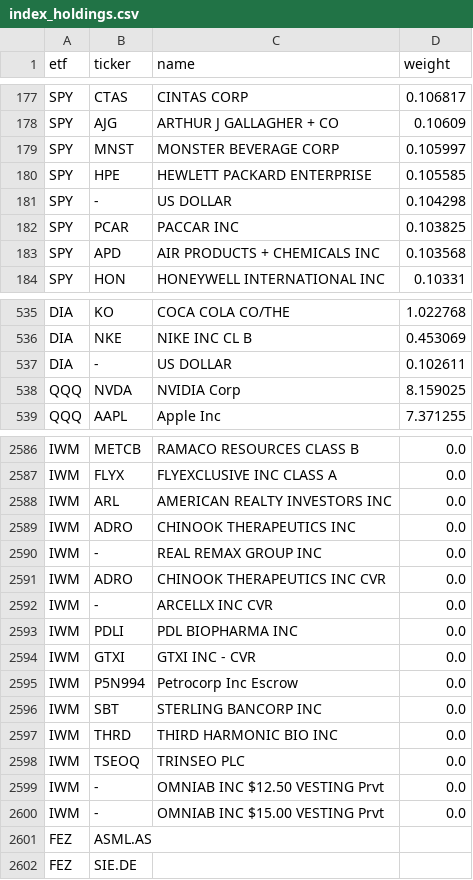
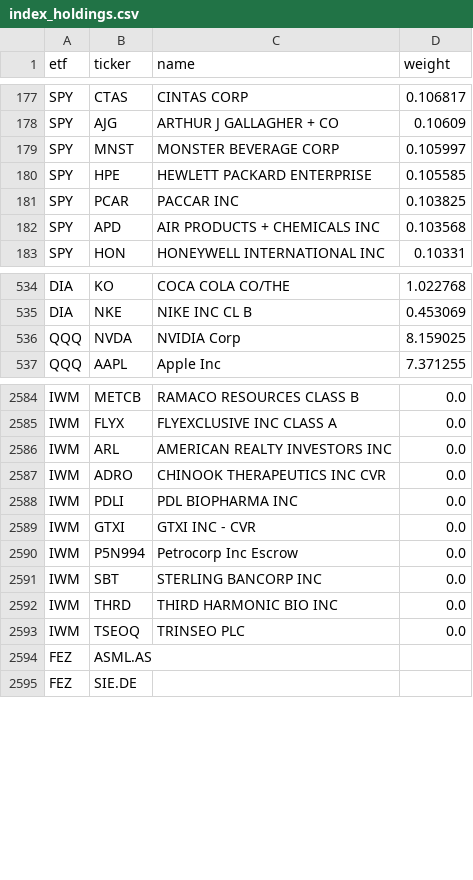
Before and after one commit to bledabladis-png/radar-cazador-silencioso, a CSV file: data/index_holdings.csv, drawn as a sheet; only a part is shown, gaps mark what is left out.

Commit message:
Remove placeholder tickers and duplicate entries from index_holdings.csv

```diff
--- a/data/index_holdings.csv
+++ b/data/index_holdings.csv
@@ -180,3 +180,2 @@ SPY,MNST,MONSTER BEVERAGE CORP,0.105997
 SPY,HPE,HEWLETT PACKARD ENTERPRISE,0.105585
-SPY,-,US DOLLAR,0.104298
 SPY,PCAR,PACCAR INC,0.103825
@@ -536,3 +535,2 @@ DIA,KO,COCA COLA CO/THE,1.022768
 DIA,NKE,NIKE INC  CL B,0.453069
-DIA,-,US DOLLAR,0.102611
 QQQ,NVDA,NVIDIA Corp,8.159025
@@ -2588,6 +2586,3 @@ IWM,FLYX,FLYEXCLUSIVE INC CLASS A,0.0
 IWM,ARL,AMERICAN REALTY INVESTORS INC,0.0
-IWM,ADRO,CHINOOK THERAPEUTICS INC,0.0
-IWM,-,REAL REMAX GROUP INC,0.0
 IWM,ADRO,CHINOOK THERAPEUTICS INC CVR,0.0
-IWM,-,ARCELLX INC CVR,0.0
 IWM,PDLI,PDL BIOPHARMA INC,0.0
@@ -2598,4 +2593,2 @@ IWM,THRD,THIRD HARMONIC BIO INC,0.0
 IWM,TSEOQ,TRINSEO PLC,0.0
-IWM,-,OMNIAB INC $12.50 VESTING Prvt,0.0
-IWM,-,OMNIAB INC $15.00 VESTING Prvt,0.0
 FEZ,ASML.AS,,
```
